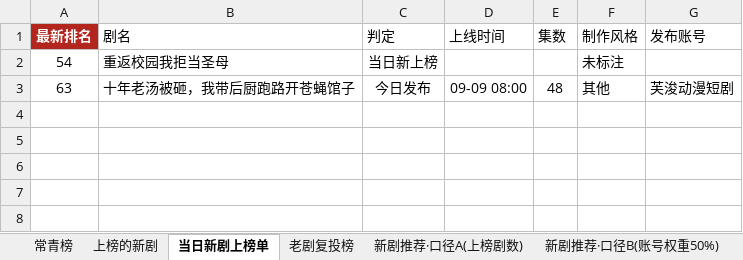
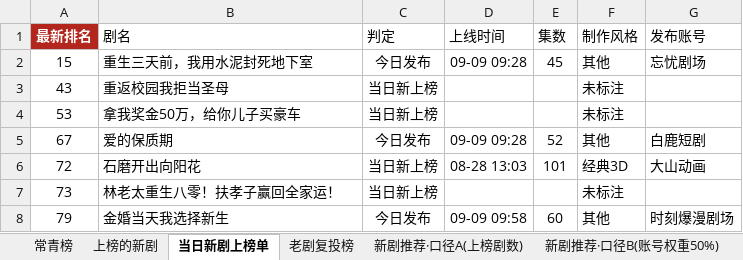
Before and after one commit to 2m247cdz9k-design/tomato-drama-rankings, an Excel workbook: 榜单数据.xlsx, sheet 当日新剧上榜单, drawn as a sheet; values as stored, in another font and other column widths than the file's, no borders; removed rows and columns are numbered as before the commit, all else as after; the diff names each change by its address in the sheet, - before the commit and + after, or states it on an @@ line.

```diff
--- a/榜单数据.xlsx (sheet 当日新剧上榜单)
+++ b/榜单数据.xlsx (sheet 当日新剧上榜单)
+row 2: 15 | 重生三天前，我用水泥封死地下室 | 今日发布 | 09-09 09:28 | 45 | 其他 | 忘忧剧场
-A3 (最新排名): 54
+A3 (最新排名): 43
-row 3: 63 | 十年老汤被砸，我带后厨跑路开苍蝇馆子 | 今日发布 | 09-09 08:00 | 48 | 其他 | 芙浚动漫短剧
+row 4: 53 | 拿我奖金50万，给你儿子买豪车 | 当日新上榜 |  |  | 未标注
+row 5: 67 | 爱的保质期 | 今日发布 | 09-09 09:28 | 52 | 其他 | 白鹿短剧
+row 6: 72 | 石磨开出向阳花 | 当日新上榜 | 08-28 13:03 | 101 | 经典3D | 大山动画
+row 7: 73 | 林老太重生八零！扶孝子赢回全家运！ | 当日新上榜 |  |  | 未标注
+row 8: 79 | 金婚当天我选择新生 | 今日发布 | 09-09 09:58 | 60 | 其他 | 时刻爆漫剧场
```
Also changed, not shown: sheet 上榜的新剧, sheet 特点统计, sheet 常青榜, 2 other files.
